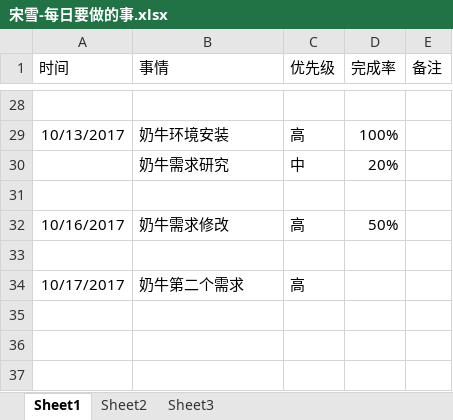
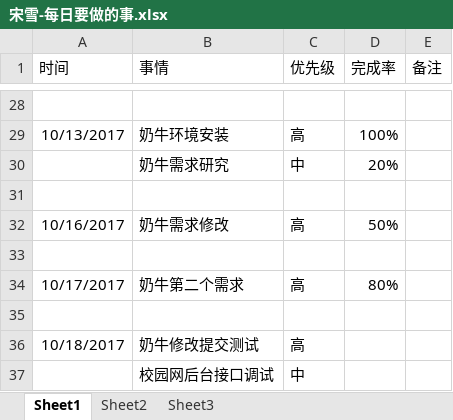
Before and after one commit to bird-start/eshop-doc, an Excel workbook: 交流管理/项目日报/宋雪-每日要做的事.xlsx, sheet Sheet1, drawn as a sheet; only a part is shown, gaps mark what is left out; values as stored, in another font and other column widths than the file's, no borders; the diff names each change by its address in the sheet, - before the commit and + after, or states it on an @@ line.

```diff
--- a/交流管理/项目日报/宋雪-每日要做的事.xlsx (sheet Sheet1)
+++ b/交流管理/项目日报/宋雪-每日要做的事.xlsx (sheet Sheet1)
-D34 (完成率): (empty)
+D34 (完成率): 80%
+row 35: (empty)
+row 36: 10/18/2017 | 奶牛修改提交测试 | 高
+row 37:  | 校园网后台接口调试 | 中
```
Also changed, not shown: 交流管理/项目日报/尹魏方-每日要做的事.xlsx.
